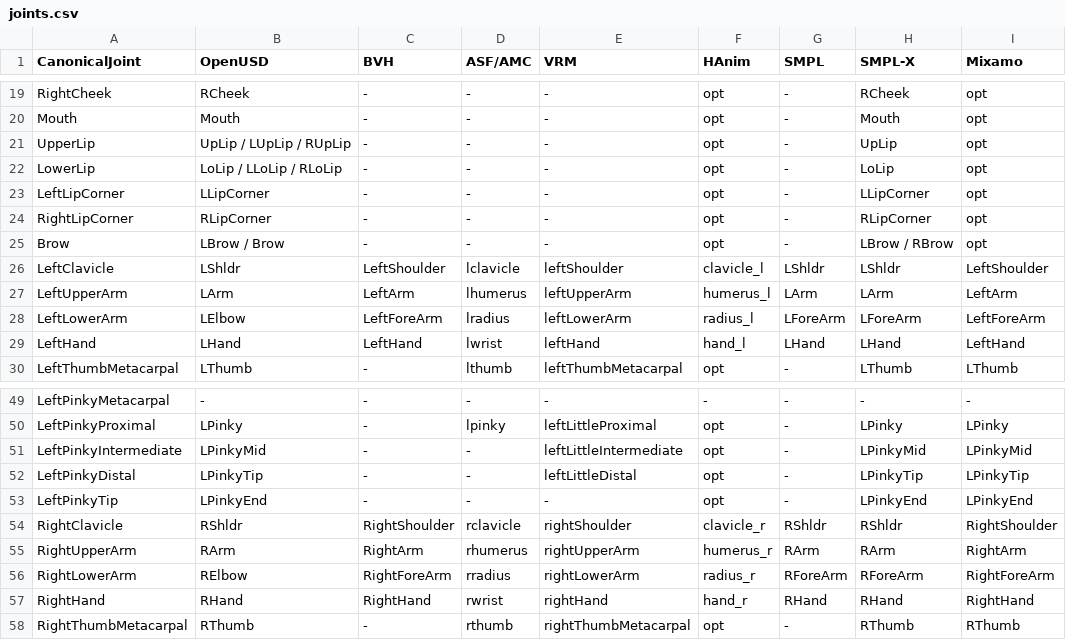
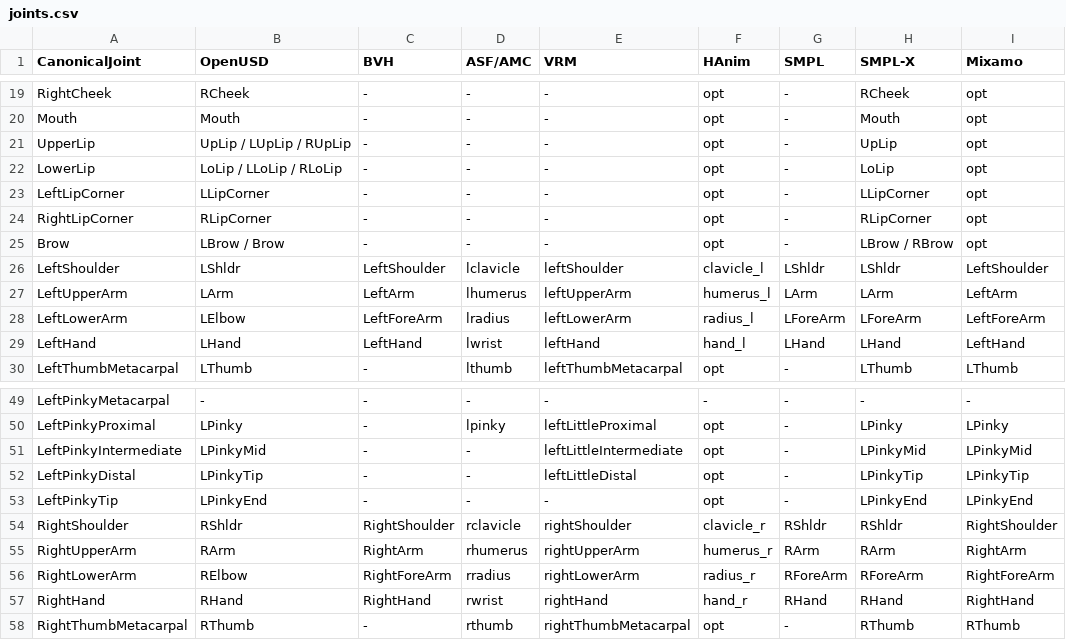
Before and after one commit to Kjakubzak/LabRCSF, a CSV file: joints.csv, drawn as a sheet; only a part is shown, gaps mark what is left out; the diff names each change by its address in the sheet, - before the commit and + after, or states it on an @@ line.

Commit message:
Rename CanonicalJoint "Clavicle" to "Shoulder"

```diff
--- a/joints.csv
+++ b/joints.csv
-A26 (CanonicalJoint): LeftClavicle
+A26 (CanonicalJoint): LeftShoulder
-A54 (CanonicalJoint): RightClavicle
+A54 (CanonicalJoint): RightShoulder
```
Also changed, not shown: 2 other files.
